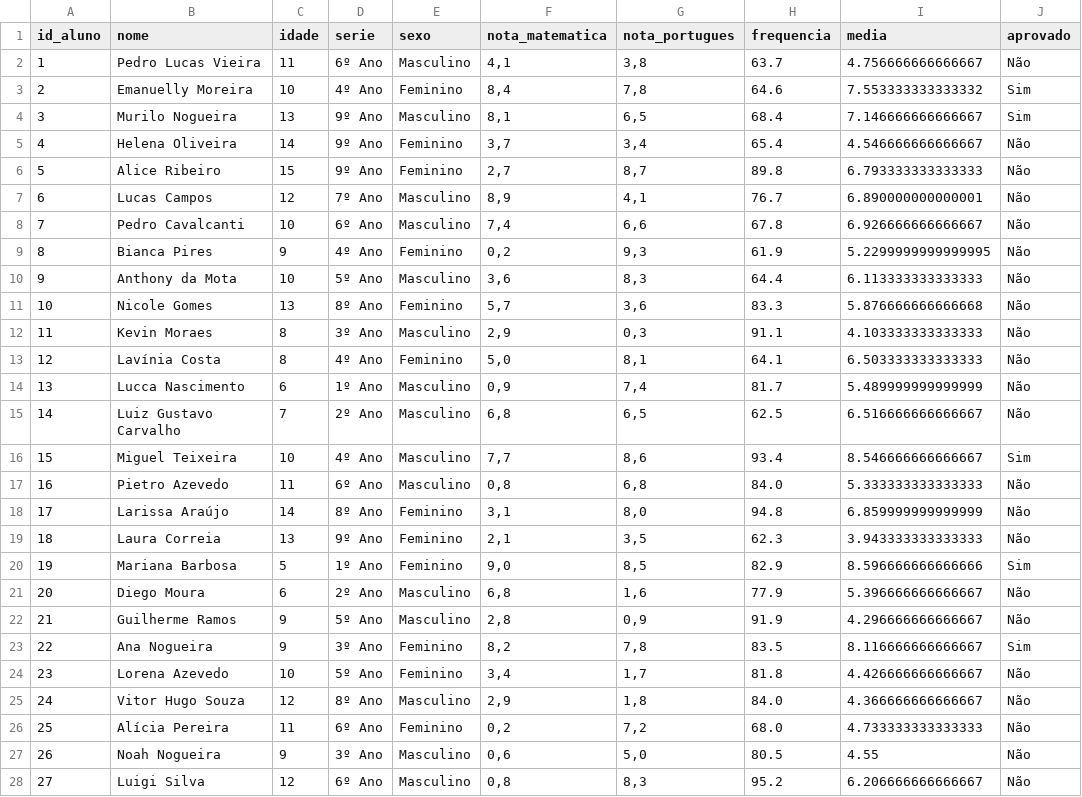
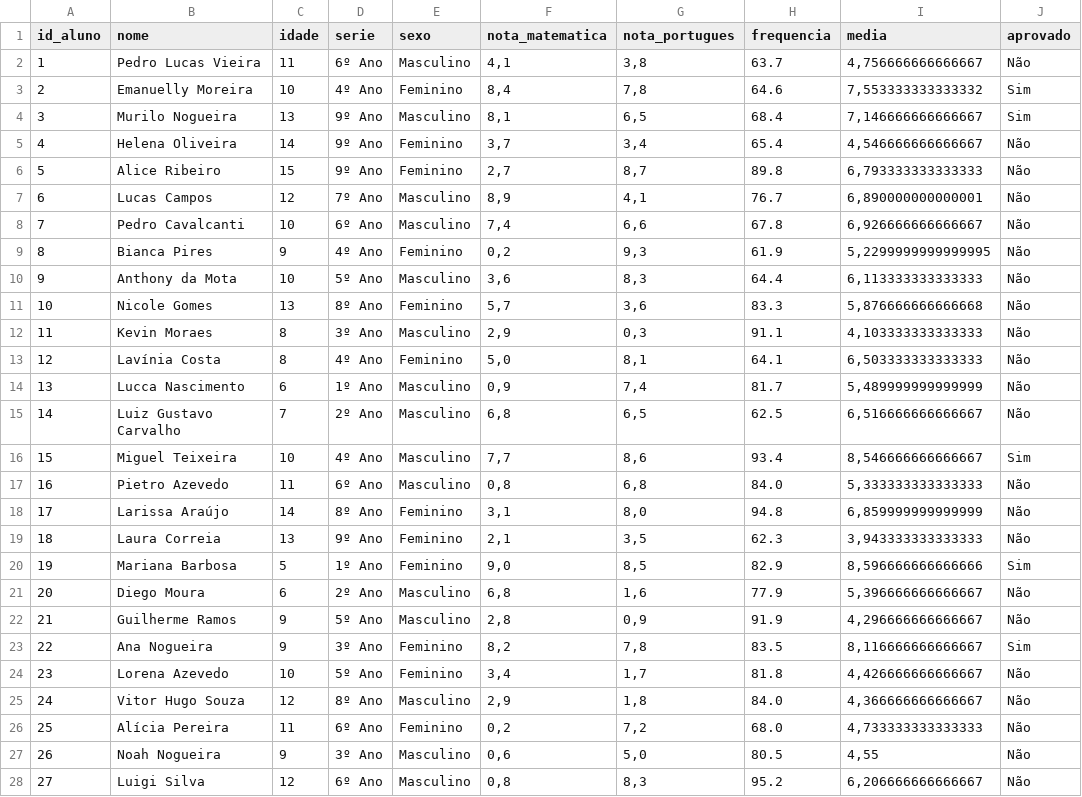
Before and after one commit to marcosdidier/tratamento_dados_citi, a CSV file: baseTratada.csv, drawn as a sheet; only a part is shown; the diff covers the shown part only.

Commit message:
Base após tratamento usando 'organizador.py'

```diff
--- a/baseTratada.csv
+++ b/baseTratada.csv
@@ -1,28 +1,28 @@
 id_aluno,nome,idade,serie,sexo,nota_matematica,nota_portugues,frequencia,media,aprovado
-1,Pedro Lucas Vieira,11,6º Ano,Masculino,"4,1","3,8",63.7,4.756666666666667,Não
-2,Emanuelly Moreira,10,4º Ano,Feminino,"8,4","7,8",64.6,7.553333333333332,Sim
-3,Murilo Nogueira,13,9º Ano,Masculino,"8,1","6,5",68.4,7.146666666666667,Sim
-4,Helena Oliveira,14,9º Ano,Feminino,"3,7","3,4",65.4,4.546666666666667,Não
-5,Alice Ribeiro,15,9º Ano,Feminino,"2,7","8,7",89.8,6.793333333333333,Não
-6,Lucas Campos,12,7º Ano,Masculino,"8,9","4,1",76.7,6.890000000000001,Não
-7,Pedro Cavalcanti,10,6º Ano,Masculino,"7,4","6,6",67.8,6.926666666666667,Não
-8,Bianca Pires,9,4º Ano,Feminino,"0,2","9,3",61.9,5.2299999999999995,Não
-9,Anthony da Mota,10,5º Ano,Masculino,"3,6","8,3",64.4,6.113333333333333,Não
-10,Nicole Gomes,13,8º Ano,Feminino,"5,7","3,6",83.3,5.876666666666668,Não
-11,Kevin Moraes,8,3º Ano,Masculino,"2,9","0,3",91.1,4.103333333333333,Não
-12,Lavínia Costa,8,4º Ano,Feminino,"5,0","8,1",64.1,6.503333333333333,Não
-13,Lucca Nascimento,6,1º Ano,Masculino,"0,9","7,4",81.7,5.489999999999999,Não
-14,Luiz Gustavo Carvalho,7,2º Ano,Masculino,"6,8","6,5",62.5,6.516666666666667,Não
-15,Miguel Teixeira,10,4º Ano,Masculino,"7,7","8,6",93.4,8.546666666666667,Sim
-16,Pietro Azevedo,11,6º Ano,Masculino,"0,8","6,8",84.0,5.333333333333333,Não
-17,Larissa Araújo,14,8º Ano,Feminino,"3,1","8,0",94.8,6.859999999999999,Não
-18,Laura Correia,13,9º Ano,Feminino,"2,1","3,5",62.3,3.943333333333333,Não
-19,Mariana Barbosa,5,1º Ano,Feminino,"9,0","8,5",82.9,8.596666666666666,Sim
-20,Diego Moura,6,2º Ano,Masculino,"6,8","1,6",77.9,5.396666666666667,Não
-21,Guilherme Ramos,9,5º Ano,Masculino,"2,8","0,9",91.9,4.296666666666667,Não
-22,Ana Nogueira,9,3º Ano,Feminino,"8,2","7,8",83.5,8.116666666666667,Sim
-23,Lorena Azevedo,10,5º Ano,Feminino,"3,4","1,7",81.8,4.426666666666667,Não
-24,Vitor Hugo Souza,12,8º Ano,Masculino,"2,9","1,8",84.0,4.366666666666667,Não
-25,Alícia Pereira,11,6º Ano,Feminino,"0,2","7,2",68.0,4.733333333333333,Não
-26,Noah Nogueira,9,3º Ano,Masculino,"0,6","5,0",80.5,4.55,Não
-27,Luigi Silva,12,6º Ano,Masculino,"0,8","8,3",95.2,6.206666666666667,Não
+1,Pedro Lucas Vieira,11,6º Ano,Masculino,"4,1","3,8",63.7,"4,756666666666667",Não
+2,Emanuelly Moreira,10,4º Ano,Feminino,"8,4","7,8",64.6,"7,553333333333332",Sim
+3,Murilo Nogueira,13,9º Ano,Masculino,"8,1","6,5",68.4,"7,146666666666667",Sim
+4,Helena Oliveira,14,9º Ano,Feminino,"3,7","3,4",65.4,"4,546666666666667",Não
+5,Alice Ribeiro,15,9º Ano,Feminino,"2,7","8,7",89.8,"6,793333333333333",Não
+6,Lucas Campos,12,7º Ano,Masculino,"8,9","4,1",76.7,"6,890000000000001",Não
+7,Pedro Cavalcanti,10,6º Ano,Masculino,"7,4","6,6",67.8,"6,926666666666667",Não
+8,Bianca Pires,9,4º Ano,Feminino,"0,2","9,3",61.9,"5,2299999999999995",Não
+9,Anthony da Mota,10,5º Ano,Masculino,"3,6","8,3",64.4,"6,113333333333333",Não
+10,Nicole Gomes,13,8º Ano,Feminino,"5,7","3,6",83.3,"5,876666666666668",Não
+11,Kevin Moraes,8,3º Ano,Masculino,"2,9","0,3",91.1,"4,103333333333333",Não
+12,Lavínia Costa,8,4º Ano,Feminino,"5,0","8,1",64.1,"6,503333333333333",Não
+13,Lucca Nascimento,6,1º Ano,Masculino,"0,9","7,4",81.7,"5,489999999999999",Não
+14,Luiz Gustavo Carvalho,7,2º Ano,Masculino,"6,8","6,5",62.5,"6,516666666666667",Não
+15,Miguel Teixeira,10,4º Ano,Masculino,"7,7","8,6",93.4,"8,546666666666667",Sim
+16,Pietro Azevedo,11,6º Ano,Masculino,"0,8","6,8",84.0,"5,333333333333333",Não
+17,Larissa Araújo,14,8º Ano,Feminino,"3,1","8,0",94.8,"6,859999999999999",Não
+18,Laura Correia,13,9º Ano,Feminino,"2,1","3,5",62.3,"3,943333333333333",Não
+19,Mariana Barbosa,5,1º Ano,Feminino,"9,0","8,5",82.9,"8,596666666666666",Sim
+20,Diego Moura,6,2º Ano,Masculino,"6,8","1,6",77.9,"5,396666666666667",Não
+21,Guilherme Ramos,9,5º Ano,Masculino,"2,8","0,9",91.9,"4,296666666666667",Não
+22,Ana Nogueira,9,3º Ano,Feminino,"8,2","7,8",83.5,"8,116666666666667",Sim
+23,Lorena Azevedo,10,5º Ano,Feminino,"3,4","1,7",81.8,"4,426666666666667",Não
+24,Vitor Hugo Souza,12,8º Ano,Masculino,"2,9","1,8",84.0,"4,366666666666667",Não
+25,Alícia Pereira,11,6º Ano,Feminino,"0,2","7,2",68.0,"4,733333333333333",Não
+26,Noah Nogueira,9,3º Ano,Masculino,"0,6","5,0",80.5,"4,55",Não
+27,Luigi Silva,12,6º Ano,Masculino,"0,8","8,3",95.2,"6,206666666666667",Não
```
Also changed, not shown: 73 edited cells elsewhere in this file.
